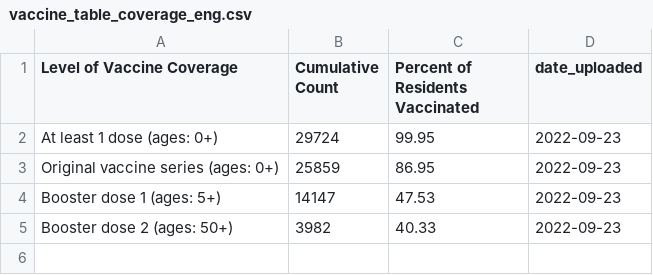
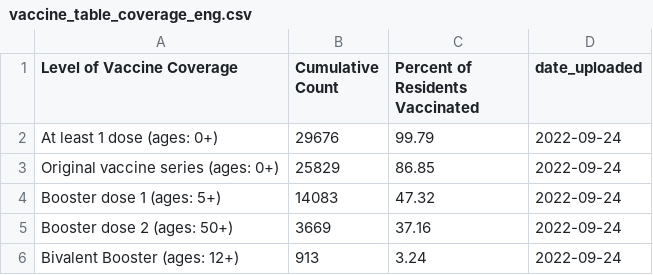
Before and after one commit to h-hedman/scph, a CSV file: daily_reporting/vaccine_table_coverage_eng.csv, drawn as a sheet.

Commit message:
Add files via upload

```diff
--- a/daily_reporting/vaccine_table_coverage_eng.csv
+++ b/daily_reporting/vaccine_table_coverage_eng.csv
@@ -1,5 +1,6 @@
 "Level of Vaccine Coverage","Cumulative Count","Percent of Residents Vaccinated","date_uploaded"
-"At least 1 dose (ages: 0+)",29724,99.95,2022-09-23
-"Original vaccine series (ages: 0+)",25859,86.95,2022-09-23
-"Booster dose 1 (ages: 5+)",14147,47.53,2022-09-23
-"Booster dose 2 (ages: 50+)",3982,40.33,2022-09-23
+"At least 1 dose (ages: 0+)",29676,99.79,2022-09-24
+"Original vaccine series (ages: 0+)",25829,86.85,2022-09-24
+"Booster dose 1 (ages: 5+)",14083,47.32,2022-09-24
+"Booster dose 2 (ages: 50+)",3669,37.16,2022-09-24
+"Bivalent Booster (ages: 12+)",913,3.24,2022-09-24
```
Also changed, not shown: daily_reporting/vaccine_table_coverage_esp.csv.
